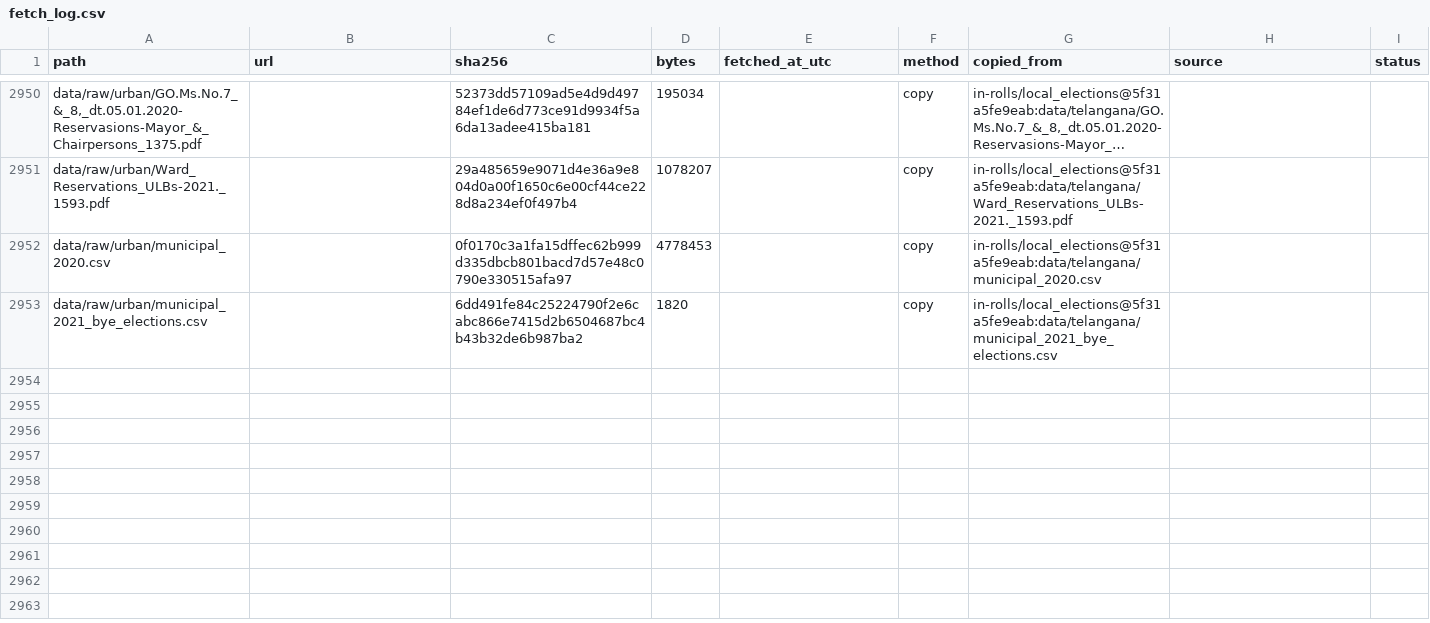
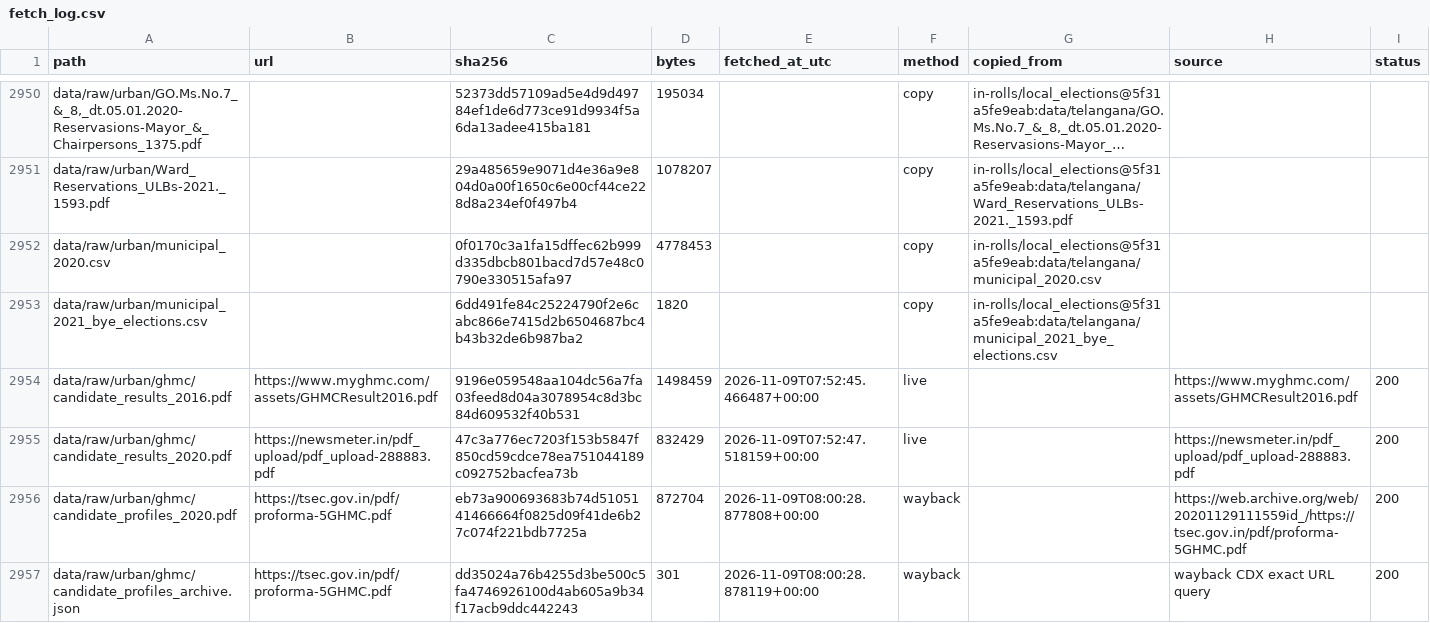
Before and after one commit to in-rolls/local_elections_telangana, a CSV file: data/raw/fetch_log.csv, drawn as a sheet; only a part is shown, gaps mark what is left out; long unchanged cells end in ….

Commit message:
Publish Hyderabad municipal election sources and typed GHMC tables

```diff
--- a/data/raw/fetch_log.csv
+++ b/data/raw/fetch_log.csv
@@ -2953 +2953,5 @@ data/raw/urban/municipal_2020.csv,,0f0170c3a1fa15dffec62b999d335dbcb801bacd7d57e
 data/raw/urban/municipal_2021_bye_elections.csv,,6dd491fe84c25224790f2e6cabc866e7415d2b6504687bc4b43b32de6b987ba2,1820,,copy,in-rolls/local_elections@5f31a5fe9eab:data/telangana/municipal_2021_bye_elections.csv,,
+data/raw/urban/ghmc/candidate_results_2016.pdf,https://www.myghmc.com/assets/GHMCResult2016.pdf,9196e059548aa104dc56a7fa03feed8d04a3078954c8d3bc84d609532f40b531,1498459,2026-11-09T07:52:45.466487+00:00,live,,https://www.myghmc.com/assets/GHMCResult2016.pdf,200
+data/raw/urban/ghmc/candidate_results_2020.pdf,https://newsmeter.in/pdf_upload/pdf_upload-288883.pdf,47c3a776ec7203f153b5847f850cd59cdce78ea751044189c092752bacfea73b,832429,2026-11-09T07:52:47.518159+00:00,live,,https://newsmeter.in/pdf_upload/pdf_upload-288883.pdf,200
+data/raw/urban/ghmc/candidate_profiles_2020.pdf,https://tsec.gov.in/pdf/proforma-5GHMC.pdf,eb73a900693683b74d5105141466664f0825d09f41de6b27c074f221bdb7725a,872704,2026-11-09T08:00:28.877808+00:00,wayback,,https://web.archive.org/web/20201129111559id_/https://tsec.gov.in/pdf/proforma-5GHMC.pdf,200
+data/raw/urban/ghmc/candidate_profiles_archive.json,https://tsec.gov.in/pdf/proforma-5GHMC.pdf,dd35024a76b4255d3be500c5fa4746926100d4ab605a9b34f17acb9ddc442243,301,2026-11-09T08:00:28.878119+00:00,wayback,,wayback CDX exact URL query,200
```
Also changed, not shown: 31 other files.
